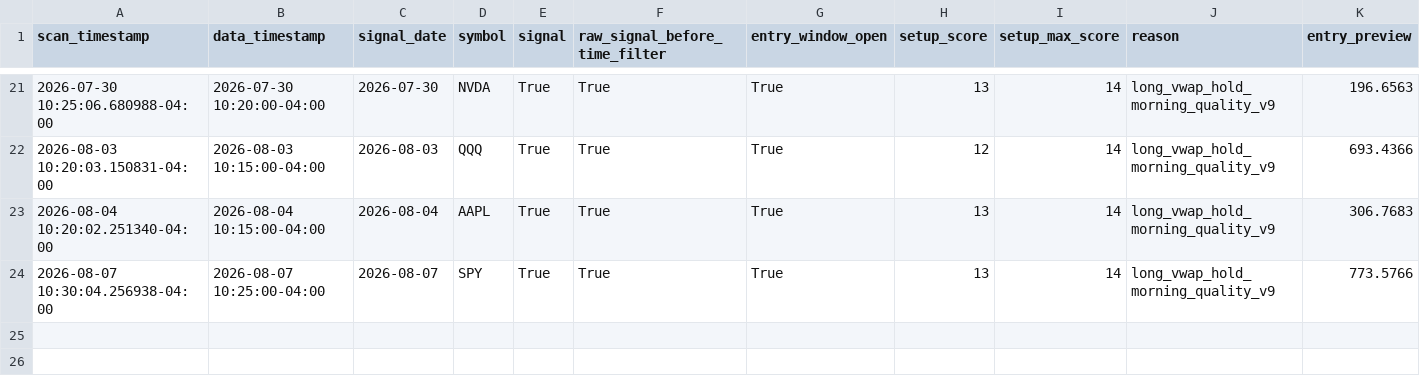
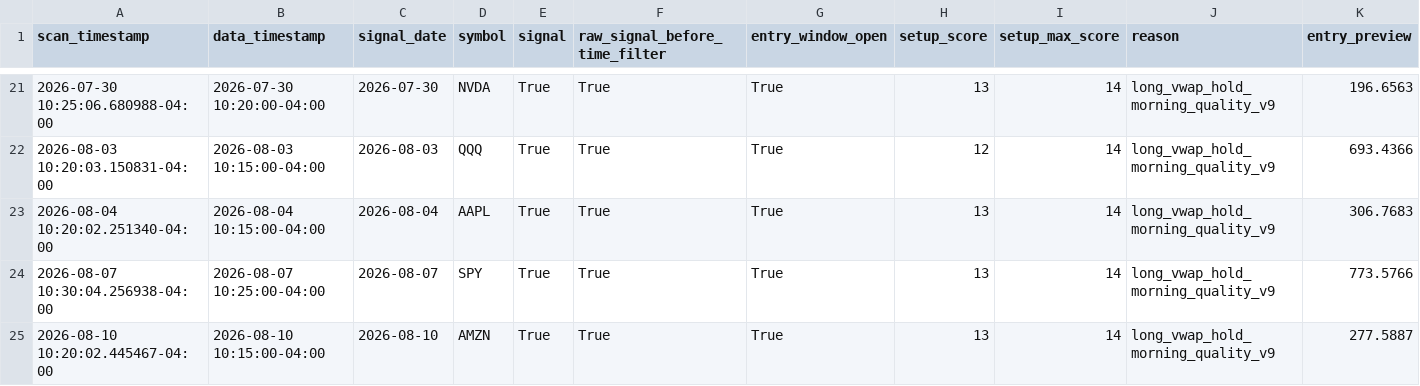
Before and after one commit to PhoenixRising99/day_trading_github_project, a CSV file: data/logs/paper_trading/paper_trade_journal.csv, drawn as a sheet; only a part is shown, gaps mark what is left out; rows hold the shown columns only; the diff names each change by its address in the sheet, - before the commit and + after, or states it on an @@ line.

```diff
--- a/data/logs/paper_trading/paper_trade_journal.csv
+++ b/data/logs/paper_trading/paper_trade_journal.csv
+row 25: 2026-08-10 10:20:02.445467-04:00 | 2026-08-10 10:15:00-04:00 | 2026-08-10 | AMZN | True | True | True | 13 | 14 | long_vwap_hold_morning_quality_v9 | 277.5887
```
